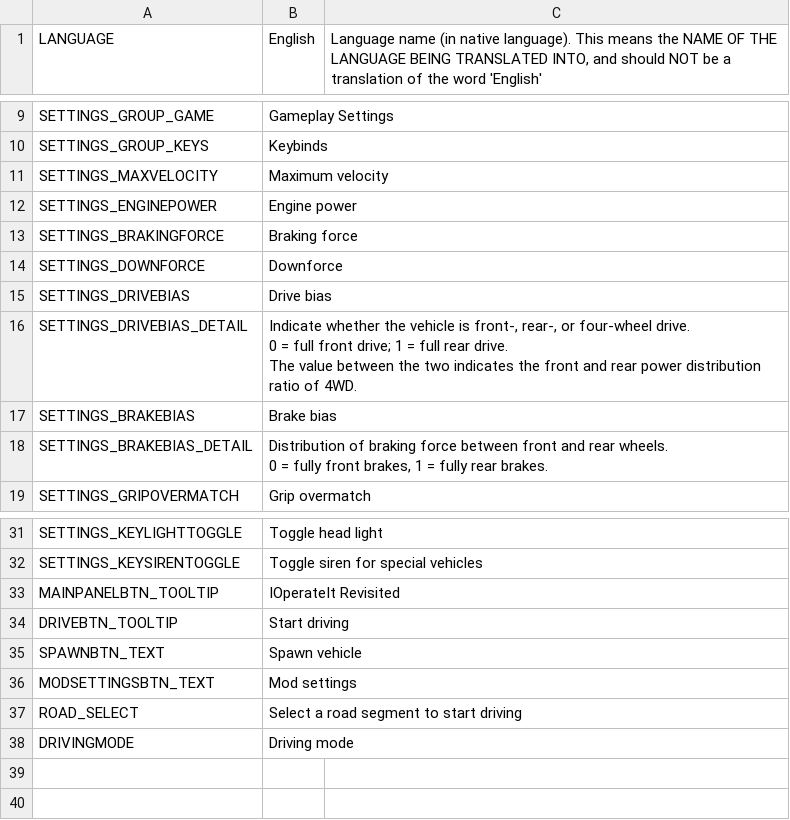
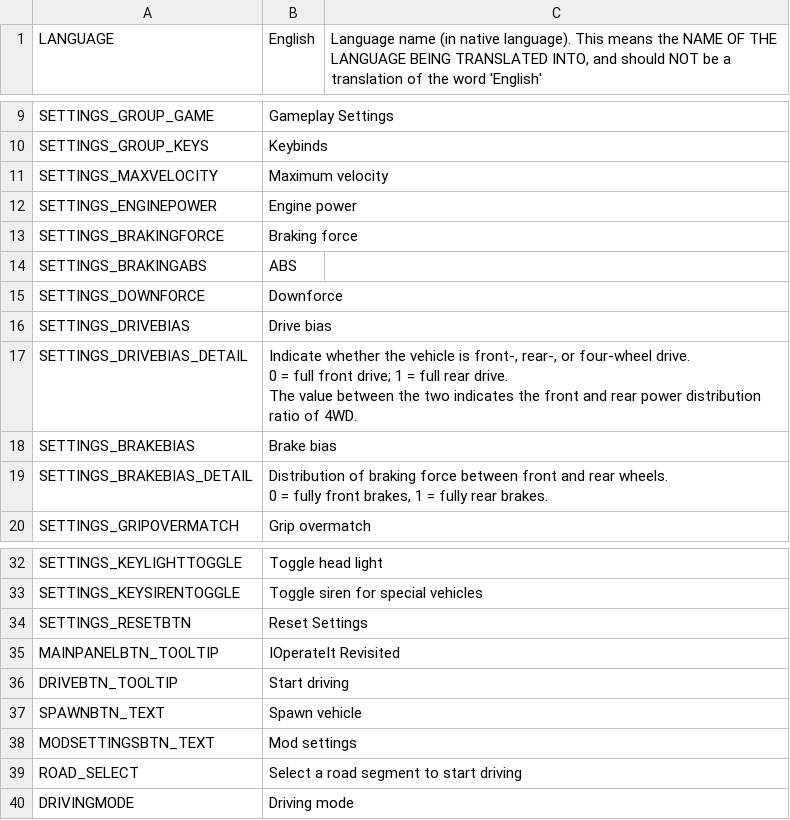
Before and after one commit to will258012/IOperateItRevisited, a CSV file: IOperateIt/Translations/en-EN.csv, drawn as a sheet; only a part is shown, gaps mark what is left out.

```diff
--- a/IOperateIt/Translations/en-EN.csv
+++ b/IOperateIt/Translations/en-EN.csv
@@ -13,2 +13,3 @@ SETTINGS_ENGINEPOWER,Engine power
 SETTINGS_BRAKINGFORCE,Braking force
+SETTINGS_BRAKINGABS,ABS
 SETTINGS_DOWNFORCE,Downforce
@@ -35,2 +36,3 @@ SETTINGS_KEYLIGHTTOGGLE,Toggle head light
 SETTINGS_KEYSIRENTOGGLE,Toggle siren for special vehicles
+SETTINGS_RESETBTN,Reset Settings
 MAINPANELBTN_TOOLTIP,IOperateIt Revisited
```
Also changed, not shown: IOperateIt/Translations/zh-CN.csv.
